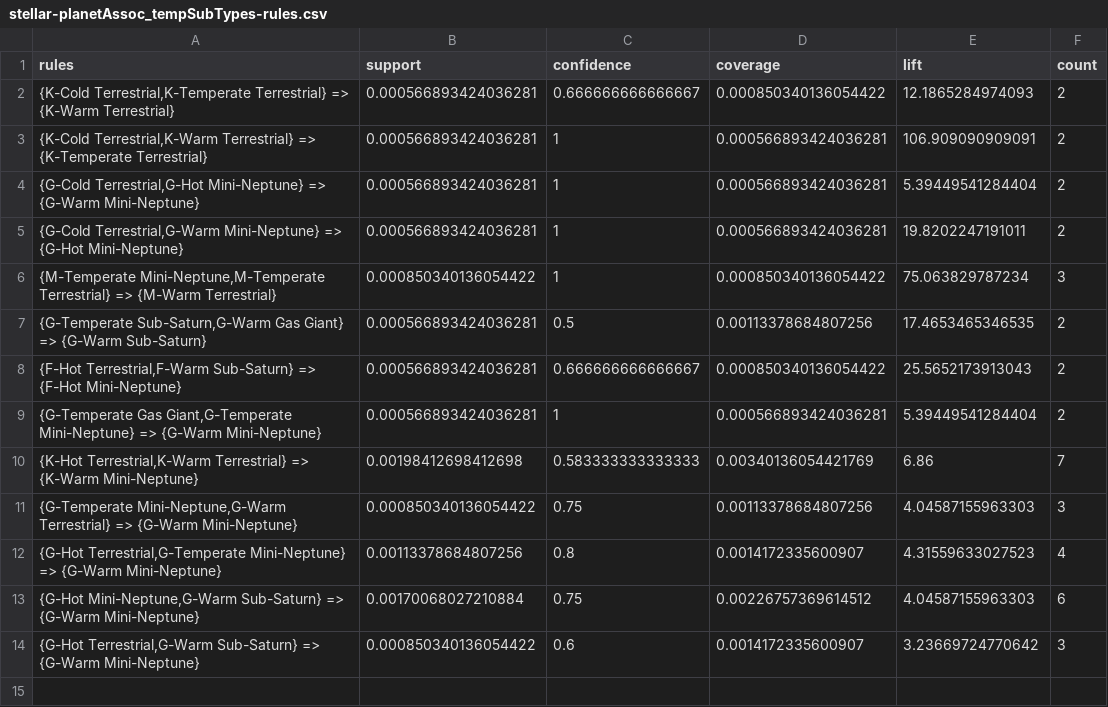
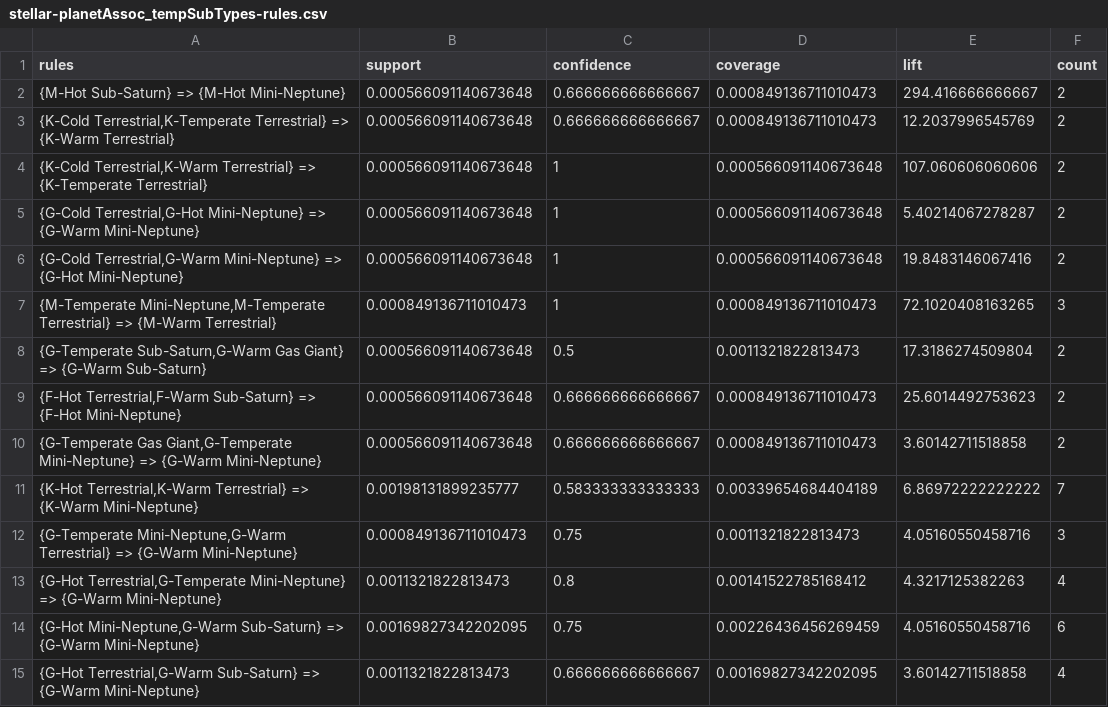
Before and after one commit to PrabhuLab/PIE, a CSV file: association_analysis/rules/stellar-planetAssoc_tempSubTypes-rules.csv, drawn as a sheet.

```diff
--- a/association_analysis/rules/stellar-planetAssoc_tempSubTypes-rules.csv
+++ b/association_analysis/rules/stellar-planetAssoc_tempSubTypes-rules.csv
@@ -1,14 +1,15 @@
 "rules","support","confidence","coverage","lift","count"
-"{K-Cold Terrestrial,K-Temperate Terrestrial} => {K-Warm Terrestrial}",0.000566893424036281,0.666666666666667,0.000850340136054422,12.1865284974093,2
-"{K-Cold Terrestrial,K-Warm Terrestrial} => {K-Temperate Terrestrial}",0.000566893424036281,1,0.000566893424036281,106.909090909091,2
-"{G-Cold Terrestrial,G-Hot Mini-Neptune} => {G-Warm Mini-Neptune}",0.000566893424036281,1,0.000566893424036281,5.39449541284404,2
-"{G-Cold Terrestrial,G-Warm Mini-Neptune} => {G-Hot Mini-Neptune}",0.000566893424036281,1,0.000566893424036281,19.8202247191011,2
-"{M-Temperate Mini-Neptune,M-Temperate Terrestrial} => {M-Warm Terrestrial}",0.000850340136054422,1,0.000850340136054422,75.063829787234,3
-"{G-Temperate Sub-Saturn,G-Warm Gas Giant} => {G-Warm Sub-Saturn}",0.000566893424036281,0.5,0.00113378684807256,17.4653465346535,2
-"{F-Hot Terrestrial,F-Warm Sub-Saturn} => {F-Hot Mini-Neptune}",0.000566893424036281,0.666666666666667,0.000850340136054422,25.5652173913043,2
-"{G-Temperate Gas Giant,G-Temperate Mini-Neptune} => {G-Warm Mini-Neptune}",0.000566893424036281,1,0.000566893424036281,5.39449541284404,2
-"{K-Hot Terrestrial,K-Warm Terrestrial} => {K-Warm Mini-Neptune}",0.00198412698412698,0.583333333333333,0.00340136054421769,6.86,7
-"{G-Temperate Mini-Neptune,G-Warm Terrestrial} => {G-Warm Mini-Neptune}",0.000850340136054422,0.75,0.00113378684807256,4.04587155963303,3
-"{G-Hot Terrestrial,G-Temperate Mini-Neptune} => {G-Warm Mini-Neptune}",0.00113378684807256,0.8,0.0014172335600907,4.31559633027523,4
-"{G-Hot Mini-Neptune,G-Warm Sub-Saturn} => {G-Warm Mini-Neptune}",0.00170068027210884,0.75,0.00226757369614512,4.04587155963303,6
-"{G-Hot Terrestrial,G-Warm Sub-Saturn} => {G-Warm Mini-Neptune}",0.000850340136054422,0.6,0.0014172335600907,3.23669724770642,3
+"{M-Hot Sub-Saturn} => {M-Hot Mini-Neptune}",0.000566091140673648,0.666666666666667,0.000849136711010473,294.416666666667,2
+"{K-Cold Terrestrial,K-Temperate Terrestrial} => {K-Warm Terrestrial}",0.000566091140673648,0.666666666666667,0.000849136711010473,12.2037996545769,2
+"{K-Cold Terrestrial,K-Warm Terrestrial} => {K-Temperate Terrestrial}",0.000566091140673648,1,0.000566091140673648,107.060606060606,2
+"{G-Cold Terrestrial,G-Hot Mini-Neptune} => {G-Warm Mini-Neptune}",0.000566091140673648,1,0.000566091140673648,5.40214067278287,2
+"{G-Cold Terrestrial,G-Warm Mini-Neptune} => {G-Hot Mini-Neptune}",0.000566091140673648,1,0.000566091140673648,19.8483146067416,2
+"{M-Temperate Mini-Neptune,M-Temperate Terrestrial} => {M-Warm Terrestrial}",0.000849136711010473,1,0.000849136711010473,72.1020408163265,3
+"{G-Temperate Sub-Saturn,G-Warm Gas Giant} => {G-Warm Sub-Saturn}",0.000566091140673648,0.5,0.0011321822813473,17.3186274509804,2
+"{F-Hot Terrestrial,F-Warm Sub-Saturn} => {F-Hot Mini-Neptune}",0.000566091140673648,0.666666666666667,0.000849136711010473,25.6014492753623,2
+"{G-Temperate Gas Giant,G-Temperate Mini-Neptune} => {G-Warm Mini-Neptune}",0.000566091140673648,0.666666666666667,0.000849136711010473,3.60142711518858,2
+"{K-Hot Terrestrial,K-Warm Terrestrial} => {K-Warm Mini-Neptune}",0.00198131899235777,0.583333333333333,0.00339654684404189,6.86972222222222,7
+"{G-Temperate Mini-Neptune,G-Warm Terrestrial} => {G-Warm Mini-Neptune}",0.000849136711010473,0.75,0.0011321822813473,4.05160550458716,3
+"{G-Hot Terrestrial,G-Temperate Mini-Neptune} => {G-Warm Mini-Neptune}",0.0011321822813473,0.8,0.00141522785168412,4.3217125382263,4
+"{G-Hot Mini-Neptune,G-Warm Sub-Saturn} => {G-Warm Mini-Neptune}",0.00169827342202095,0.75,0.00226436456269459,4.05160550458716,6
+"{G-Hot Terrestrial,G-Warm Sub-Saturn} => {G-Warm Mini-Neptune}",0.0011321822813473,0.666666666666667,0.00169827342202095,3.60142711518858,4
```
Also changed, not shown: association_analysis/rules/planetAssoc_tempSubTypes-rules.csv, association_analysis/rules/stellarPlanetAssoc_tempSubTypes-rules.csv, 19 other files.
